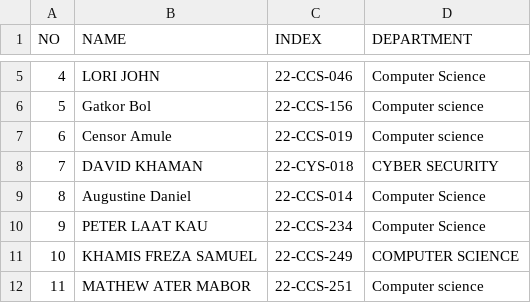
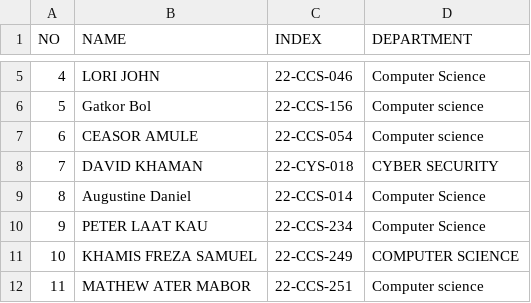
Before and after one commit to 1q2w-debug/OSP_Regular_2026, a CSV file: students.csv, drawn as a sheet; only a part is shown, gaps mark what is left out.

Commit message:
Update students.csv

```diff
--- a/students.csv
+++ b/students.csv
@@ -6,3 +6,3 @@ NO,NAME,INDEX,DEPARTMENT
 5,Gatkor Bol,22-CCS-156,Computer science
-6,Censor Amule,22-CCS-019,Computer science
+6, CEASOR AMULE,22-CCS-054,Computer science
 7,DAVID KHAMAN,22-CYS-018,CYBER SECURITY
```
